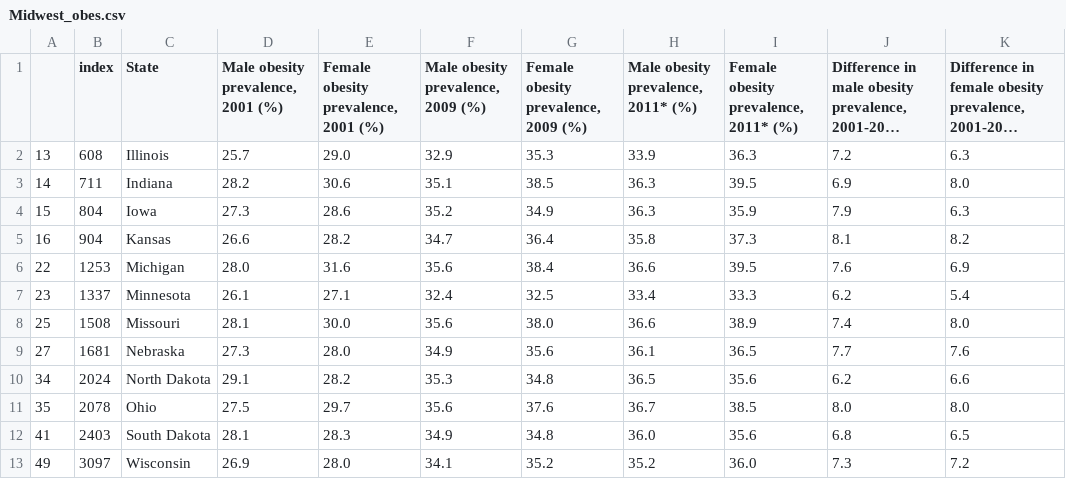
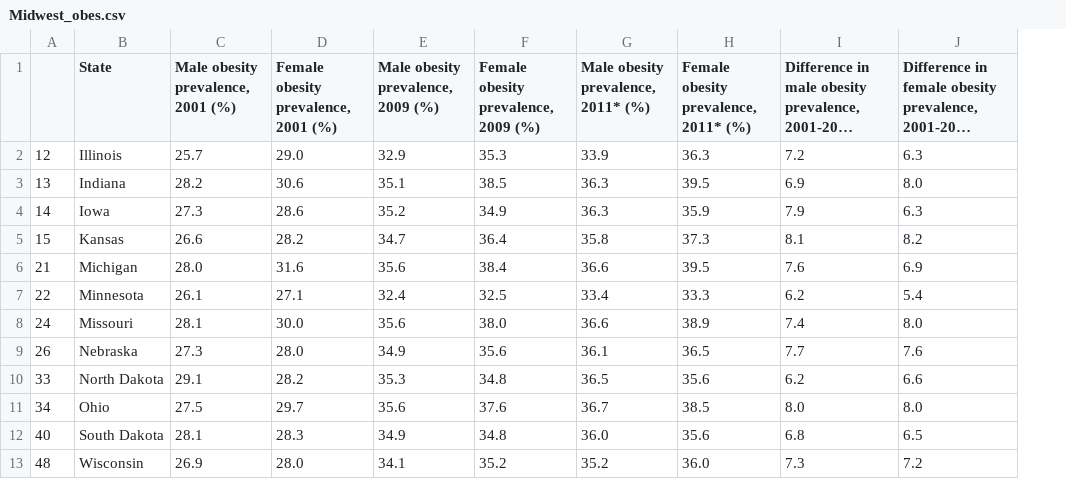
Before and after one commit to Mvillarreal88/State-of-Survival, a CSV file: Sandbox/Matthew/Data_csv/Midwest_obes.csv, drawn as a sheet; long unchanged cells end in …; the diff names each change by its address in the sheet, - before the commit and + after, or states it on an @@ line.

Commit message:
Added Physical activity clean data

```diff
--- a/Sandbox/Matthew/Data_csv/Midwest_obes.csv
+++ b/Sandbox/Matthew/Data_csv/Midwest_obes.csv
-column B (index), rows 2-13: 608 | 711 | 804 | 904 | 1253 | 1337 | 1508 | 1681 | 2024 | 2078 | 2403 | 3097
-A2: 13
+A2: 12
-A3: 14
+A3: 13
-A4: 15
+A4: 14
-A5: 16
+A5: 15
-A6: 22
+A6: 21
-A7: 23
+A7: 22
-A8: 25
+A8: 24
-A9: 27
+A9: 26
-A10: 34
+A10: 33
-A11: 35
+A11: 34
-A12: 41
+A12: 40
-A13: 49
+A13: 48
```
Also changed, not shown: Sandbox/Matthew/Data_csv/Northeast_obes.csv, 8 other files.
